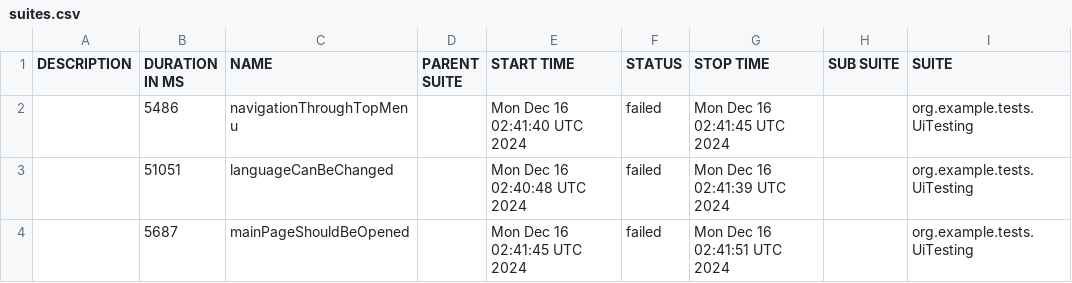
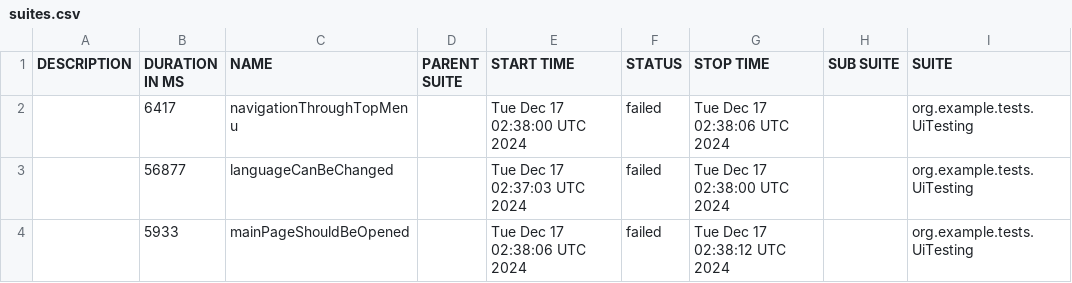
Before and after one commit to sergiy-bloshchenko-personal/compasswayTask, a CSV file: uitesting/data/suites.csv, drawn as a sheet; only a part is shown; the diff names each change by its address in the sheet, - before the commit and + after, or states it on an @@ line.

Commit message:
https://sergiyjump.github.io/compasswayTask/uitesting 09647e460952defc180e7cc5e248160da466208c

```diff
--- a/uitesting/data/suites.csv
+++ b/uitesting/data/suites.csv
-B2 (DURATION IN MS): 5486
+B2 (DURATION IN MS): 6417
-E2 (START TIME): Mon Dec 16 02:41:40 UTC 2024
+E2 (START TIME): Tue Dec 17 02:38:00 UTC 2024
-G2 (STOP TIME): Mon Dec 16 02:41:45 UTC 2024
+G2 (STOP TIME): Tue Dec 17 02:38:06 UTC 2024
-B3 (DURATION IN MS): 51051
+B3 (DURATION IN MS): 56877
-E3 (START TIME): Mon Dec 16 02:40:48 UTC 2024
+E3 (START TIME): Tue Dec 17 02:37:03 UTC 2024
-G3 (STOP TIME): Mon Dec 16 02:41:39 UTC 2024
+G3 (STOP TIME): Tue Dec 17 02:38:00 UTC 2024
-B4 (DURATION IN MS): 5687
+B4 (DURATION IN MS): 5933
-E4 (START TIME): Mon Dec 16 02:41:45 UTC 2024
+E4 (START TIME): Tue Dec 17 02:38:06 UTC 2024
-G4 (STOP TIME): Mon Dec 16 02:41:51 UTC 2024
+G4 (STOP TIME): Tue Dec 17 02:38:12 UTC 2024
```
Also changed, not shown: 19 other files.
